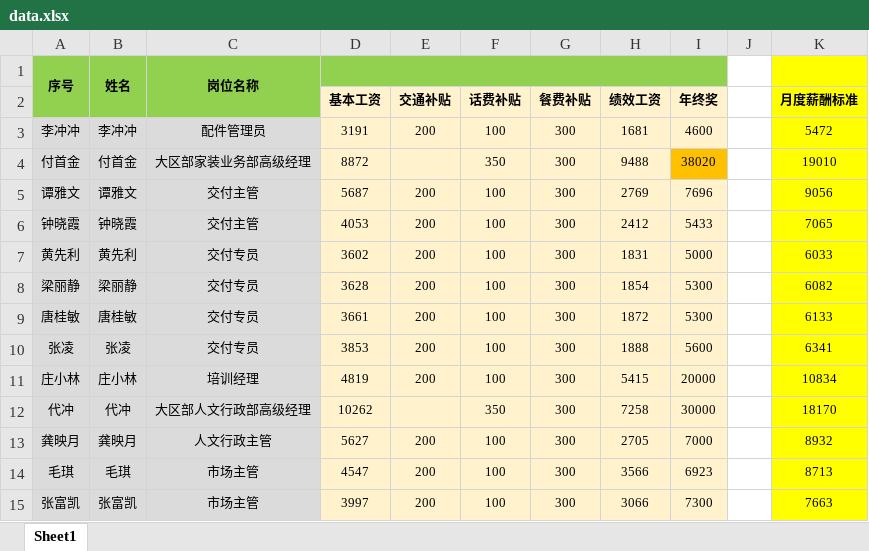
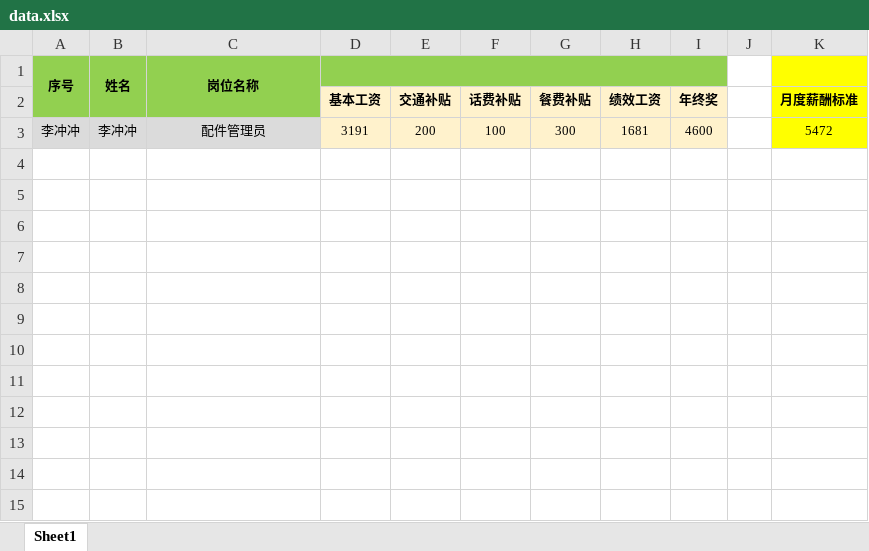
Before and after one commit to qq56505541/demoProject, an Excel workbook: com.moon.work/excelToWord/data.xlsx, sheet Sheet1, drawn as a sheet; values as stored, in another font and other column widths than the file's, no borders; the diff names each change by its address in the sheet, - before the commit and + after, or states it on an @@ line.

Commit message:
[add]增加excel中数据根据word模板导入生成对应word文件

```diff
--- a/com.moon.work/excelToWord/data.xlsx (sheet Sheet1)
+++ b/com.moon.work/excelToWord/data.xlsx (sheet Sheet1)
-row 4: 付首金 | 付首金 | 大区部家装业务部高级经理 | 8872 |  | 350 | 300 | 9488 | 38020 |  | 19010
-row 5: 谭雅文 | 谭雅文 | 交付主管 | 5687 | 200 | 100 | 300 | 2769 | 7696 |  | 9056
-row 6: 钟晓霞 | 钟晓霞 | 交付主管 | 4053 | 200 | 100 | 300 | 2412 | 5433 |  | 7065
-row 7: 黄先利 | 黄先利 | 交付专员 | 3602 | 200 | 100 | 300 | 1831 | 5000 |  | 6033
-row 8: 梁丽静 | 梁丽静 | 交付专员 | 3628 | 200 | 100 | 300 | 1854 | 5300 |  | 6082
-row 9: 唐桂敏 | 唐桂敏 | 交付专员 | 3661 | 200 | 100 | 300 | 1872 | 5300 |  | 6133
-row 10: 张凌 | 张凌 | 交付专员 | 3853 | 200 | 100 | 300 | 1888 | 5600 |  | 6341
-row 11: 庄小林 | 庄小林 | 培训经理 | 4819 | 200 | 100 | 300 | 5415 | 20000 |  | 10834
-row 12: 代冲 | 代冲 | 大区部人文行政部高级经理 | 10262 |  | 350 | 300 | 7258 | 30000 |  | 18170
-row 13: 龚映月 | 龚映月 | 人文行政主管 | 5627 | 200 | 100 | 300 | 2705 | 7000 |  | 8932
-row 14: 毛琪 | 毛琪 | 市场主管 | 4547 | 200 | 100 | 300 | 3566 | 6923 |  | 8713
-row 15: 张富凯 | 张富凯 | 市场主管 | 3997 | 200 | 100 | 300 | 3066 | 7300 |  | 7663
```
